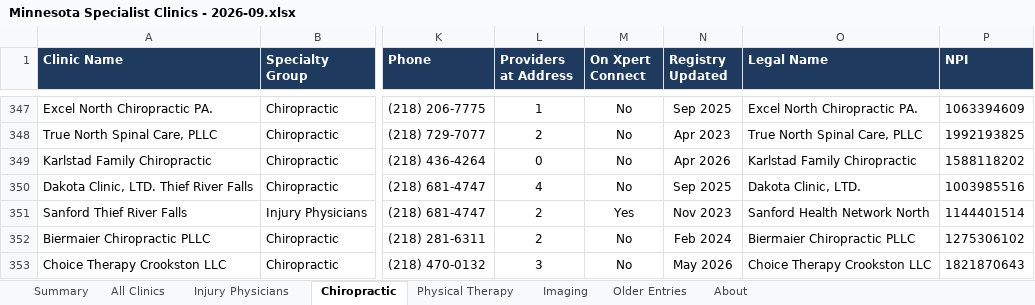
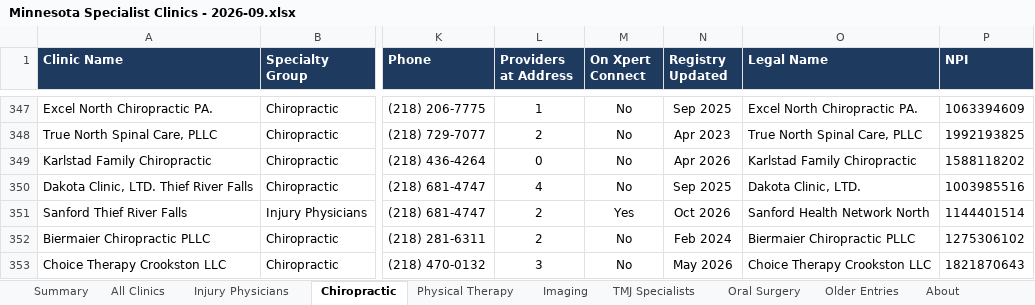
Before and after one commit to xpertconnectweb/XPERT-CONNECT, an Excel workbook: docs/Minnesota Specialist Clinics - 2026-09.xlsx, sheet Chiropractic, drawn as a sheet; only a part is shown, gaps mark what is left out; values as stored, in another font and other column widths than the file's, no borders; conditional formats and table styles not drawn; the diff names each change by its address in the sheet, - before the commit and + after, or states it on an @@ line.

```diff
--- a/docs/Minnesota Specialist Clinics - 2026-09.xlsx (sheet Chiropractic)
+++ b/docs/Minnesota Specialist Clinics - 2026-09.xlsx (sheet Chiropractic)
+sheet tab: TMJ Specialists
+sheet tab: Oral Surgery
-N351 (Registry Updated): Nov 2023
+N351 (Registry Updated): Oct 2026
```
Also changed, not shown: sheet All Clinics, sheet Summary, sheet Older Entries, sheet About, sheet Injury Physicians, 32 other files.
